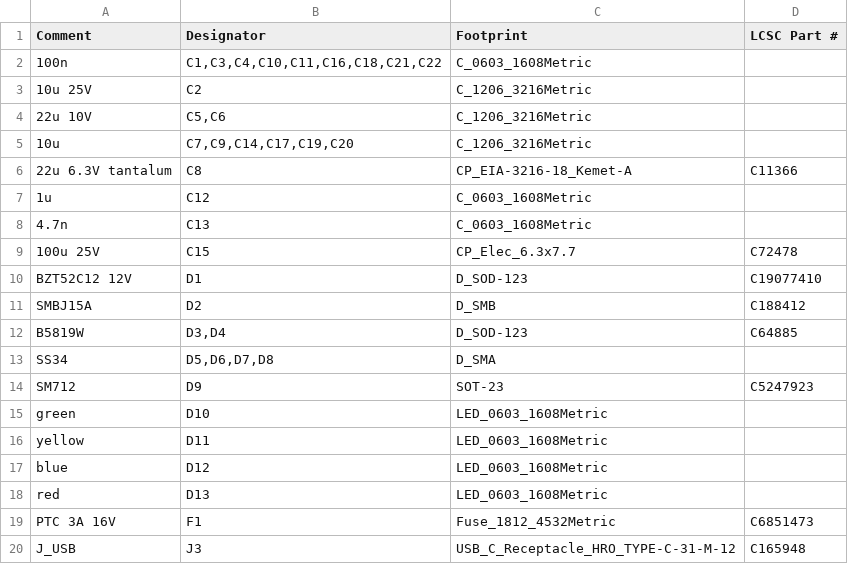
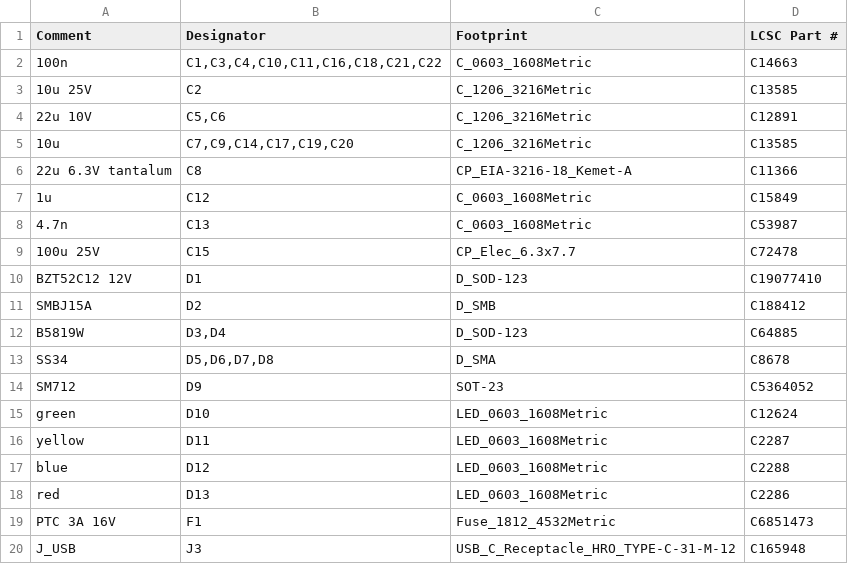
Before and after one commit to mtilocca/sprinkler-valve-controller, a CSV file: hardware/fab/BOM_JLCPCB_import.csv, drawn as a sheet; only a part is shown; the diff covers the shown part only.

```diff
--- a/hardware/fab/BOM_JLCPCB_import.csv
+++ b/hardware/fab/BOM_JLCPCB_import.csv
@@ -1,9 +1,9 @@
 Comment,Designator,Footprint,LCSC Part #
-100n,"C1,C3,C4,C10,C11,C16,C18,C21,C22",C_0603_1608Metric,
-10u 25V,C2,C_1206_3216Metric,
-22u 10V,"C5,C6",C_1206_3216Metric,
-10u,"C7,C9,C14,C17,C19,C20",C_1206_3216Metric,
+100n,"C1,C3,C4,C10,C11,C16,C18,C21,C22",C_0603_1608Metric,C14663
+10u 25V,C2,C_1206_3216Metric,C13585
+22u 10V,"C5,C6",C_1206_3216Metric,C12891
+10u,"C7,C9,C14,C17,C19,C20",C_1206_3216Metric,C13585
 22u 6.3V tantalum,C8,CP_EIA-3216-18_Kemet-A,C11366
-1u,C12,C_0603_1608Metric,
-4.7n,C13,C_0603_1608Metric,
+1u,C12,C_0603_1608Metric,C15849
+4.7n,C13,C_0603_1608Metric,C53987
 100u 25V,C15,CP_Elec_6.3x7.7,C72478
@@ -12,8 +12,8 @@ SMBJ15A,D2,D_SMB,C188412
 B5819W,"D3,D4",D_SOD-123,C64885
-SS34,"D5,D6,D7,D8",D_SMA,
-SM712,D9,SOT-23,C5247923
-green,D10,LED_0603_1608Metric,
-yellow,D11,LED_0603_1608Metric,
-blue,D12,LED_0603_1608Metric,
-red,D13,LED_0603_1608Metric,
+SS34,"D5,D6,D7,D8",D_SMA,C8678
+SM712,D9,SOT-23,C5364052
+green,D10,LED_0603_1608Metric,C12624
+yellow,D11,LED_0603_1608Metric,C2287
+blue,D12,LED_0603_1608Metric,C2288
+red,D13,LED_0603_1608Metric,C2286
 PTC 3A 16V,F1,Fuse_1812_4532Metric,C6851473
```
Also changed, not shown: 10 edited cells elsewhere in this file, hardware/fab/BOM_valve_controller.csv, hardware/fab/CPL_valve_controller.csv, 45 other files.
